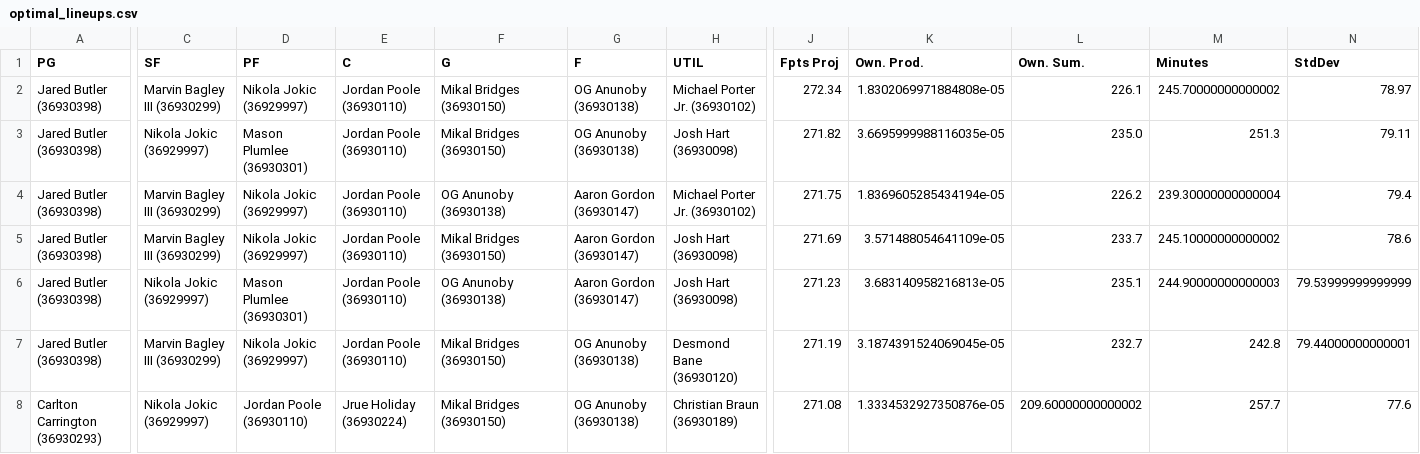
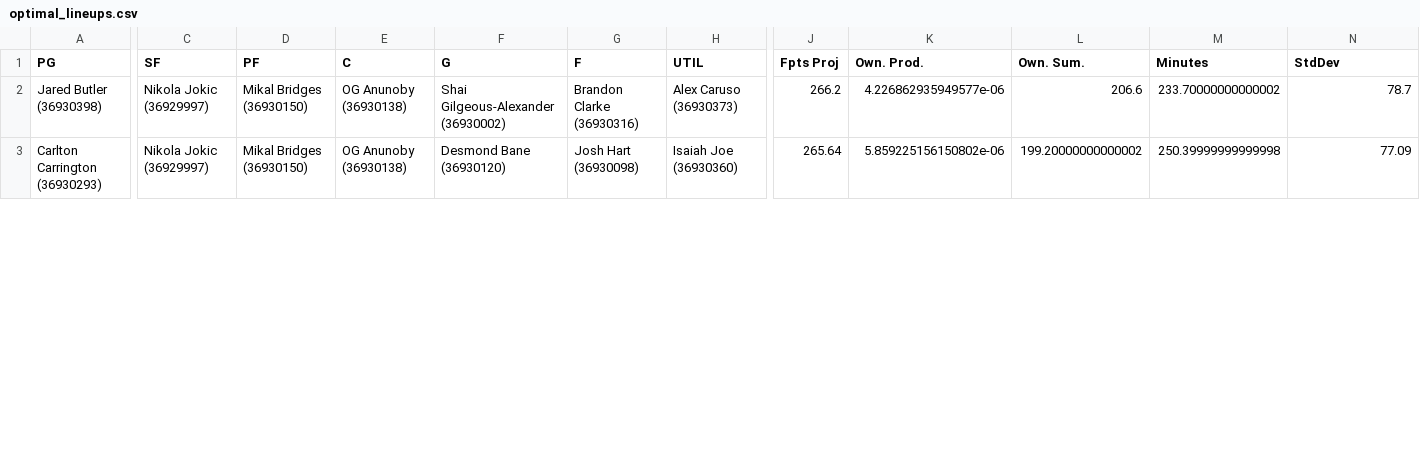
Before and after one commit to SamBamCH/nba_dfs, a CSV file: data/output/optimal_lineups.csv, drawn as a sheet; only a part is shown, gaps mark what is left out; removed rows and columns are numbered as before the commit, all else as after; rows hold the shown columns only; the diff covers the shown part only; the diff names each change by its address in the sheet, - before the commit and + after, or states it on an @@ line.

```diff
--- a/data/output/optimal_lineups.csv
+++ b/data/output/optimal_lineups.csv
-row 2: Jared Butler (36930398) | Marvin Bagley III (36930299) | Nikola Jokic (36929997) | Jordan Poole (36930110) | Mikal Bridges (36930150) | OG Anunoby (36930138) | Michael Porter Jr. (36930102) | 272.34 | 1.8302069971884808e-05 | 226.1 | 245.70000000000002 | 78.97
-row 3: Jared Butler (36930398) | Nikola Jokic (36929997) | Mason Plumlee (36930301) | Jordan Poole (36930110) | Mikal Bridges (36930150) | OG Anunoby (36930138) | Josh Hart (36930098) | 271.82 | 3.6695999988116035e-05 | 235.0 | 251.3 | 79.11
-row 4: Jared Butler (36930398) | Marvin Bagley III (36930299) | Nikola Jokic (36929997) | Jordan Poole (36930110) | OG Anunoby (36930138) | Aaron Gordon (36930147) | Michael Porter Jr. (36930102) | 271.75 | 1.8369605285434194e-05 | 226.2 | 239.30000000000004 | 79.4
-C2 (SF): Marvin Bagley III (36930299)
+C2 (SF): Nikola Jokic (36929997)
-D2 (PF): Nikola Jokic (36929997)
+D2 (PF): Mikal Bridges (36930150)
-E2 (C): Jordan Poole (36930110)
+E2 (C): OG Anunoby (36930138)
-F2 (G): Mikal Bridges (36930150)
+F2 (G): Shai Gilgeous-Alexander (36930002)
-G2 (F): Aaron Gordon (36930147)
+G2 (F): Brandon Clarke (36930316)
-H2 (UTIL): Josh Hart (36930098)
+H2 (UTIL): Alex Caruso (36930373)
-J2 (Fpts Proj): 271.69
+J2 (Fpts Proj): 266.2
-K2 (Own. Prod.): 3.571488054641109e-05
+K2 (Own. Prod.): 4.226862935949577e-06
-L2 (Own. Sum.): 233.7
+L2 (Own. Sum.): 206.6
-M2 (Minutes): 245.10000000000002
+M2 (Minutes): 233.70000000000002
-N2 (StdDev): 78.6
+N2 (StdDev): 78.7
-row 6: Jared Butler (36930398) | Nikola Jokic (36929997) | Mason Plumlee (36930301) | Jordan Poole (36930110) | OG Anunoby (36930138) | Aaron Gordon (36930147) | Josh Hart (36930098) | 271.23 | 3.683140958216813e-05 | 235.1 | 244.90000000000003 | 79.53999999999999
-row 7: Jared Butler (36930398) | Marvin Bagley III (36930299) | Nikola Jokic (36929997) | Jordan Poole (36930110) | Mikal Bridges (36930150) | OG Anunoby (36930138) | Desmond Bane (36930120) | 271.19 | 3.1874391524069045e-05 | 232.7 | 242.8 | 79.44000000000001
-D3 (PF): Jordan Poole (36930110)
+D3 (PF): Mikal Bridges (36930150)
-E3 (C): Jrue Holiday (36930224)
+E3 (C): OG Anunoby (36930138)
-F3 (G): Mikal Bridges (36930150)
+F3 (G): Desmond Bane (36930120)
-G3 (F): OG Anunoby (36930138)
+G3 (F): Josh Hart (36930098)
-H3 (UTIL): Christian Braun (36930189)
+H3 (UTIL): Isaiah Joe (36930360)
-J3 (Fpts Proj): 271.08
+J3 (Fpts Proj): 265.64
-K3 (Own. Prod.): 1.3334532927350876e-05
+K3 (Own. Prod.): 5.859225156150802e-06
-L3 (Own. Sum.): 209.60000000000002
+L3 (Own. Sum.): 199.20000000000002
-M3 (Minutes): 257.7
+M3 (Minutes): 250.39999999999998
-N3 (StdDev): 77.6
+N3 (StdDev): 77.09
```
Also changed, not shown: 1 removed row and 19 edited cells elsewhere in this file, 4 other files.
